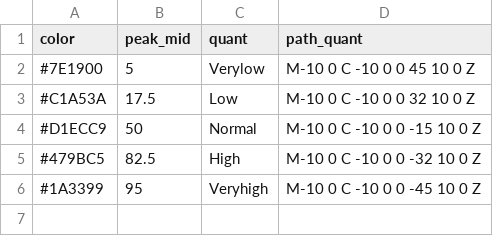
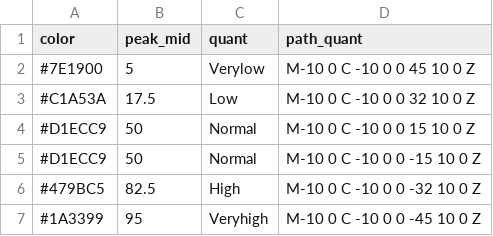
Before and after one commit to DOI-USGS/gw-conditions, a CSV file: public/quant_peaks.csv, drawn as a sheet; the diff names each change by its address in the sheet, - before the commit and + after, or states it on an @@ line.

Commit message:
add double symbol for normal conditions in legend

```diff
--- a/public/quant_peaks.csv
+++ b/public/quant_peaks.csv
+row 4: #D1ECC9 | 50 | Normal | M-10 0 C -10 0 0 15 10 0 Z
```
